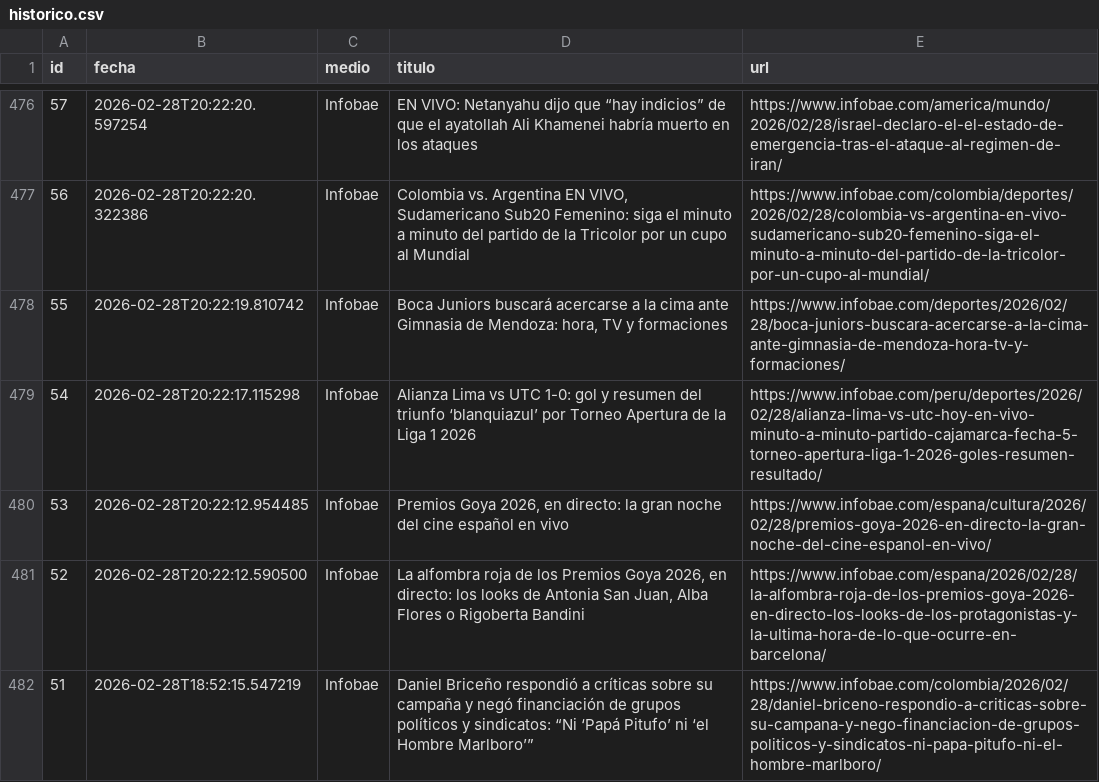
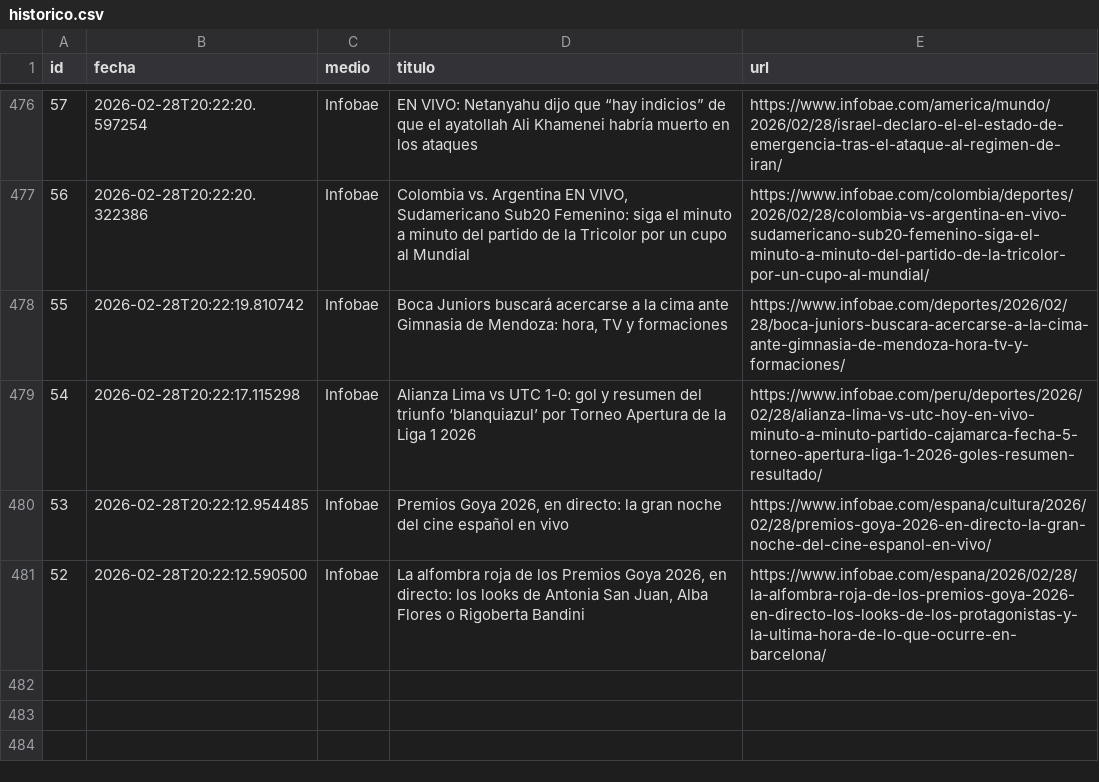
Before and after one commit to ElvisChatzky/BusProyect, a CSV file: data/historico.csv, drawn as a sheet; only a part is shown, gaps mark what is left out.

```diff
--- a/data/historico.csv
+++ b/data/historico.csv
@@ -481,2 +481 @@ id,fecha,medio,titulo,url
 52,2026-02-28T20:22:12.590500,Infobae,"La alfombra roja de los Premios Goya 2026, en directo: los looks de Antonia San Juan, Alba Flores o Rigoberta Bandini",https://www.infobae.com/espana/2026/02/28/la-alfombra-roja-de-los-premios-goya-2026-en-directo-los-looks-de-los-protagonistas-y-la-ultima-hora-de-lo-que-ocurre-en-barcelona/
-51,2026-02-28T18:52:15.547219,Infobae,Daniel Briceño respondió a críticas sobre su campaña y negó financiación de grupos políticos y sindicatos: “Ni ‘Papá Pitufo’ ni ‘el Hombre Marlboro’”,https://www.infobae.com/colombia/2026/02/28/daniel-briceno-respondio-a-criticas-sobre-su-campana-y-nego-financiacion-de-grupos-politicos-y-sindicatos-ni-papa-pitufo-ni-el-hombre-marlboro/
```
Also changed, not shown: 1 other file.
